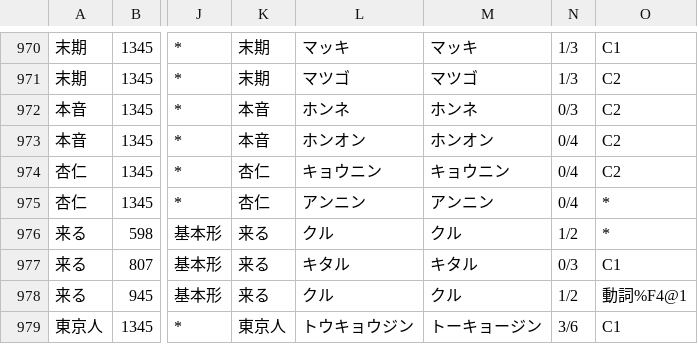
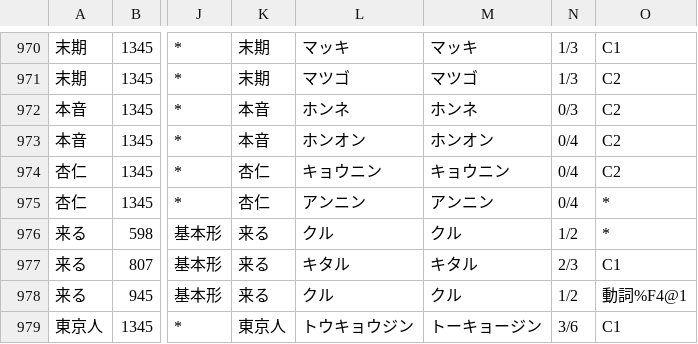
Before and after one commit to o24s/haqumei, a CSV file: haqumei/dictionary/heteronyms.csv, drawn as a sheet; only a part is shown, gaps mark what is left out; the diff names each change by its address in the sheet, - before the commit and + after, or states it on an @@ line.

```diff
--- a/haqumei/dictionary/heteronyms.csv
+++ b/haqumei/dictionary/heteronyms.csv
-N977: 0/3
+N977: 2/3
```
Also changed, not shown: 5 other files.
